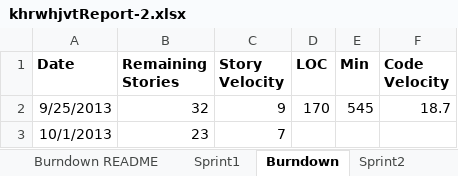
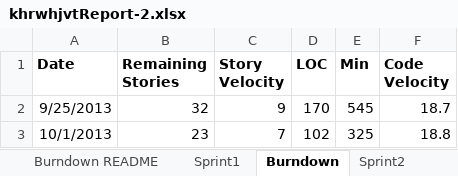
Before and after one commit to khockenj/ssw555, an Excel workbook: khrwhjvtReport-2.xlsx, sheet Burndown, drawn as a sheet; values as stored, in another font and other column widths than the file's, no borders; charts and pictures not drawn; the diff names each change by its address in the sheet, - before the commit and + after, or states it on an @@ line.

```diff
--- a/khrwhjvtReport-2.xlsx (sheet Burndown)
+++ b/khrwhjvtReport-2.xlsx (sheet Burndown)
-D3 (LOC): (empty)
+D3 (LOC): 102
-E3 (Min): (empty)
+E3 (Min): 325
-F3 (Code Velocity): (empty)
+F3 (Code Velocity): 18.8
```
Also changed, not shown: sheet Sprint2, sheet Sprint3, charts or pictures.
